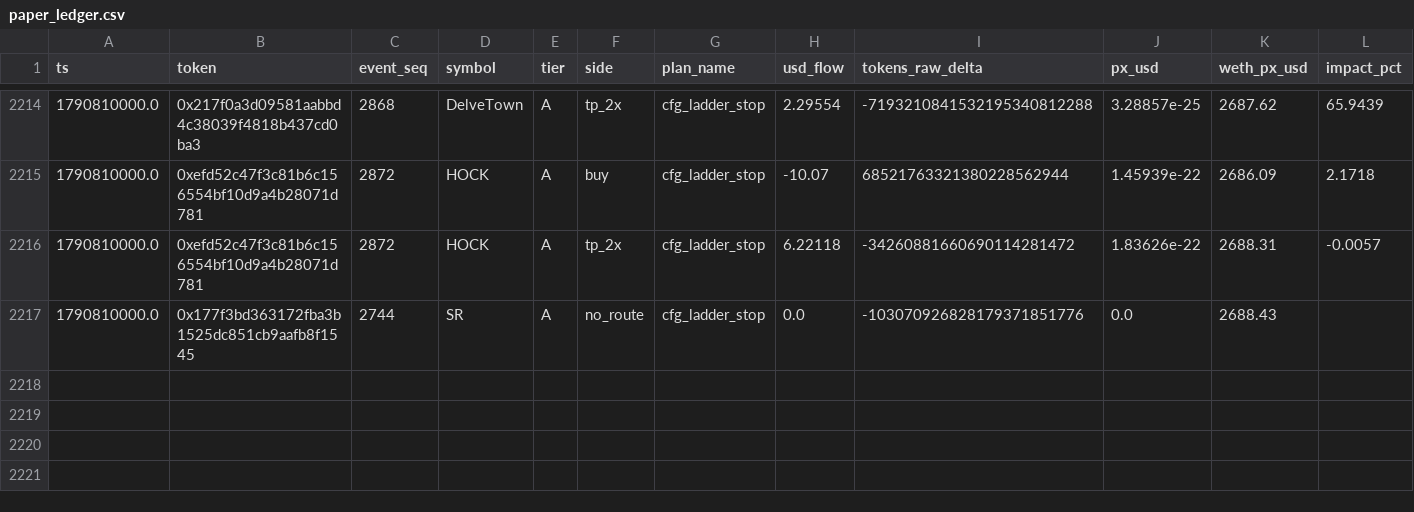
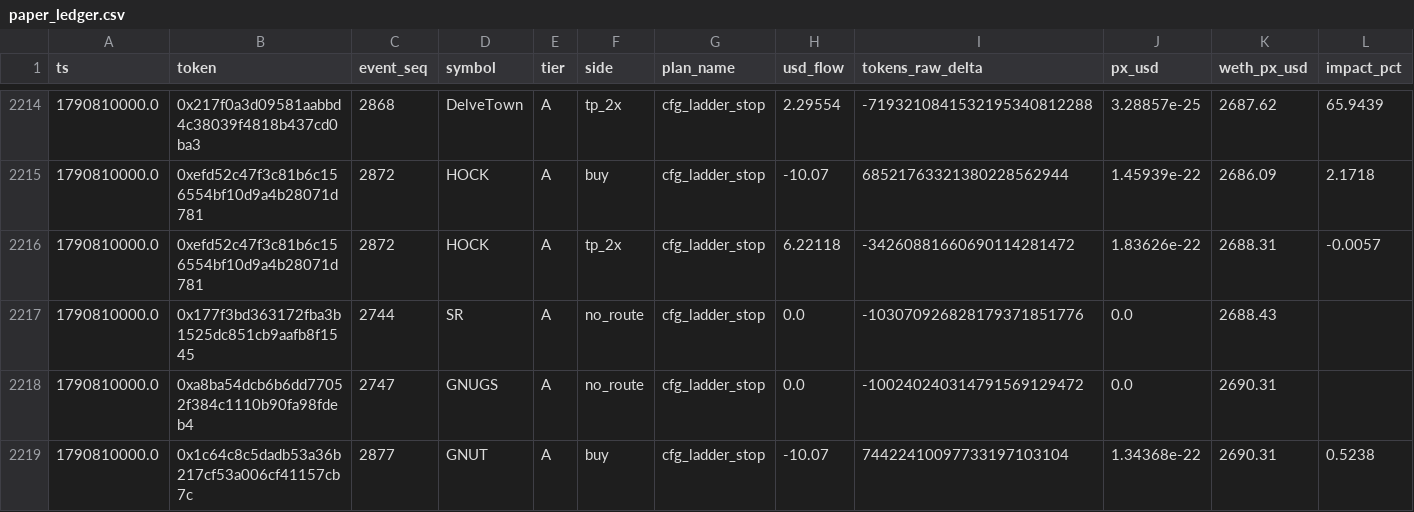
Before and after one commit to yousefjan2007-crypto/robinhood-screener, a CSV file: data/paper_ledger.csv, drawn as a sheet; only a part is shown, gaps mark what is left out; rows hold the shown columns only; the diff names each change by its address in the sheet, - before the commit and + after, or states it on an @@ line.

```diff
--- a/data/paper_ledger.csv
+++ b/data/paper_ledger.csv
+row 2218: 1790810000.0 | 0xa8ba54dcb6b6dd77052f384c1110b90fa98fdeb4 | 2747 | GNUGS | A | no_route | cfg_ladder_stop | 0.0 | -100240240314791569129472 | 0.0 | 2690.31
+row 2219: 1790810000.0 | 0x1c64c8c5dadb53a36b217cf53a006cf41157cb7c | 2877 | GNUT | A | buy | cfg_ladder_stop | -10.07 | 74422410097733197103104 | 1.34368e-22 | 2690.31 | 0.5238
```
Also changed, not shown: 13 other files.
